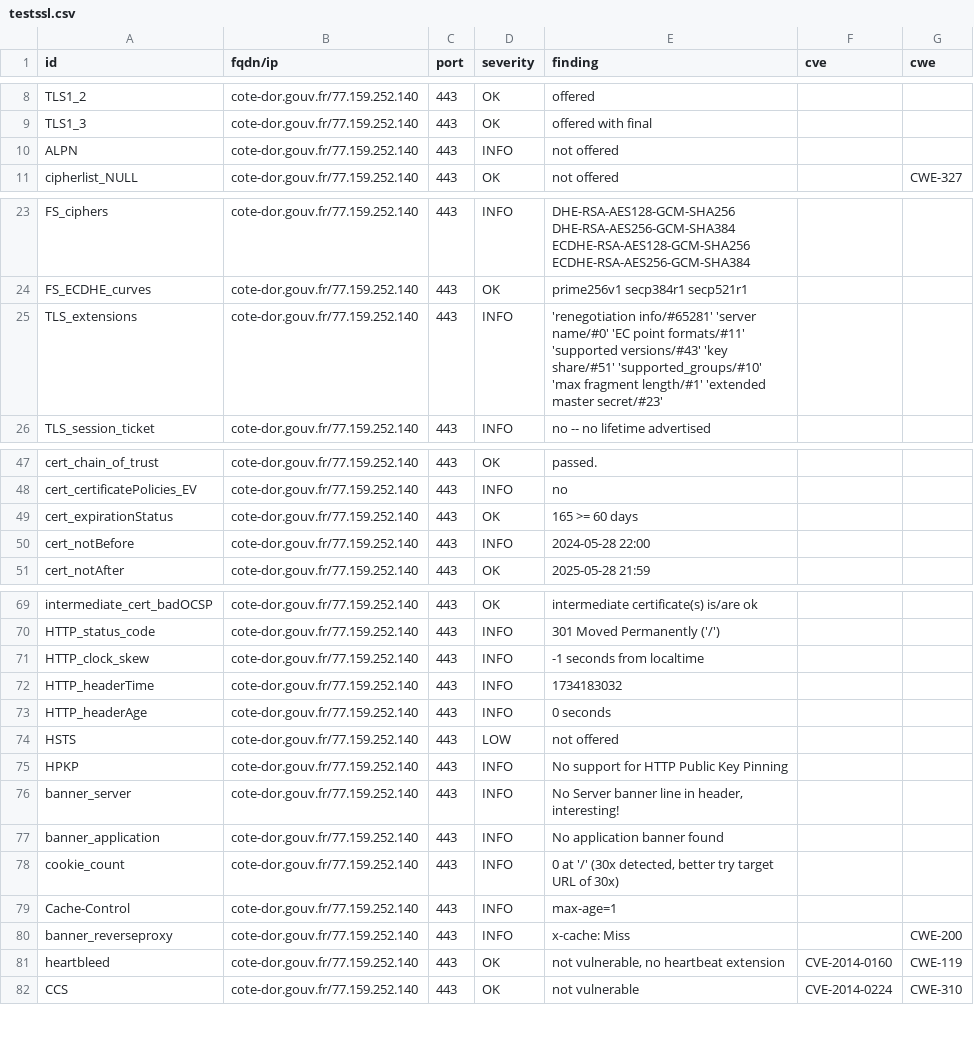
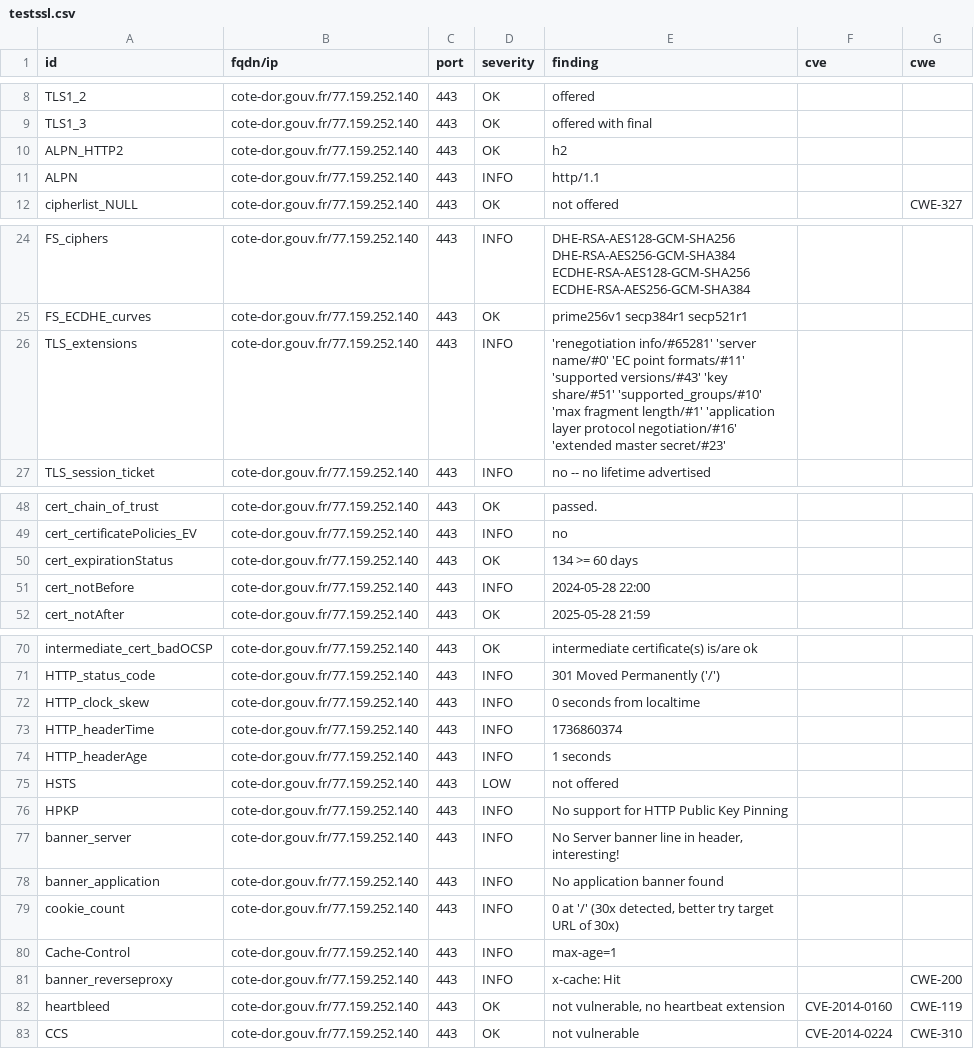
Before and after one commit to GKO-org/dashlordPrd3, a CSV file: results/aHR0cHM6Ly9jb3RlLWRvci5nb3V2LmZy/testssl.csv, drawn as a sheet; only a part is shown, gaps mark what is left out.

Commit message:
update: https://cote-dor.gouv.fr

```diff
--- a/results/aHR0cHM6Ly9jb3RlLWRvci5nb3V2LmZy/testssl.csv
+++ b/results/aHR0cHM6Ly9jb3RlLWRvci5nb3V2LmZy/testssl.csv
@@ -9,3 +9,4 @@
 "TLS1_3","cote-dor.gouv.fr/77.159.252.140","443","OK","offered with final","",""
-"ALPN","cote-dor.gouv.fr/77.159.252.140","443","INFO","not offered","",""
+"ALPN_HTTP2","cote-dor.gouv.fr/77.159.252.140","443","OK","h2","",""
+"ALPN","cote-dor.gouv.fr/77.159.252.140","443","INFO","http/1.1","",""
 "cipherlist_NULL","cote-dor.gouv.fr/77.159.252.140","443","OK","not offered","","CWE-327"
@@ -24,3 +25,3 @@
 "FS_ECDHE_curves","cote-dor.gouv.fr/77.159.252.140","443","OK","prime256v1 secp384r1 secp521r1","",""
-"TLS_extensions","cote-dor.gouv.fr/77.159.252.140","443","INFO","'renegotiation info/#65281' 'server name/#0' 'EC point formats/#11' 'supported versions/#43' 'key share/#51' 'supported_groups/#10' 'max fragment length/#1' 'extended master secret/#23'","",""
+"TLS_extensions","cote-dor.gouv.fr/77.159.252.140","443","INFO","'renegotiation info/#65281' 'server name/#0' 'EC point formats/#11' 'supported versions/#43' 'key share/#51' 'supported_groups/#10' 'max fragment length/#1' 'application layer protocol negotiation/#16' 'extended master secret/#23'","",""
 "TLS_session_ticket","cote-dor.gouv.fr/77.159.252.140","443","INFO","no -- no lifetime advertised","",""
@@ -48,3 +49,3 @@
 "cert_certificatePolicies_EV","cote-dor.gouv.fr/77.159.252.140","443","INFO","no","",""
-"cert_expirationStatus","cote-dor.gouv.fr/77.159.252.140","443","OK","165 >= 60 days","",""
+"cert_expirationStatus","cote-dor.gouv.fr/77.159.252.140","443","OK","134 >= 60 days","",""
 "cert_notBefore","cote-dor.gouv.fr/77.159.252.140","443","INFO","2024-05-28 22:00","",""
@@ -70,5 +71,5 @@
 "HTTP_status_code","cote-dor.gouv.fr/77.159.252.140","443","INFO","301 Moved Permanently ('/')","",""
-"HTTP_clock_skew","cote-dor.gouv.fr/77.159.252.140","443","INFO","-1 seconds from localtime","",""
-"HTTP_headerTime","cote-dor.gouv.fr/77.159.252.140","443","INFO","1734183032","",""
-"HTTP_headerAge","cote-dor.gouv.fr/77.159.252.140","443","INFO","0 seconds","",""
+"HTTP_clock_skew","cote-dor.gouv.fr/77.159.252.140","443","INFO","0 seconds from localtime","",""
+"HTTP_headerTime","cote-dor.gouv.fr/77.159.252.140","443","INFO","1736860374","",""
+"HTTP_headerAge","cote-dor.gouv.fr/77.159.252.140","443","INFO","1 seconds","",""
 "HSTS","cote-dor.gouv.fr/77.159.252.140","443","LOW","not offered","",""
@@ -79,3 +80,3 @@
 "Cache-Control","cote-dor.gouv.fr/77.159.252.140","443","INFO","max-age=1","",""
-"banner_reverseproxy","cote-dor.gouv.fr/77.159.252.140","443","INFO","x-cache: Miss","","CWE-200"
+"banner_reverseproxy","cote-dor.gouv.fr/77.159.252.140","443","INFO","x-cache: Hit","","CWE-200"
 "heartbleed","cote-dor.gouv.fr/77.159.252.140","443","OK","not vulnerable, no heartbeat extension","CVE-2014-0160","CWE-119"
```
Also changed, not shown: 8 other files.
